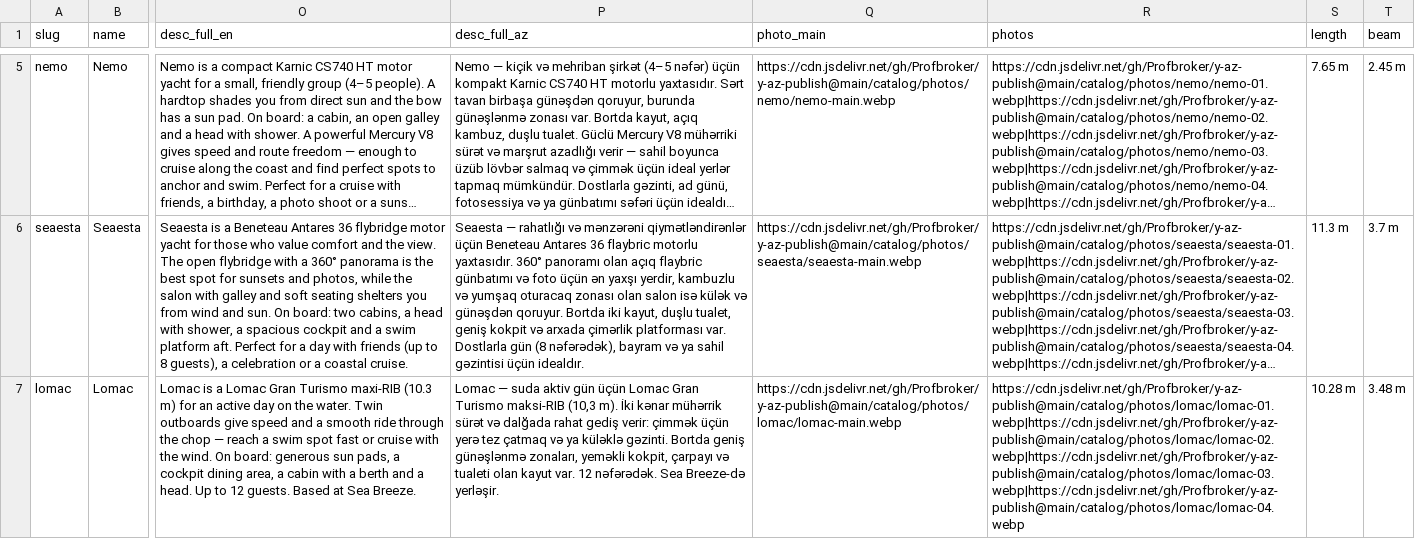
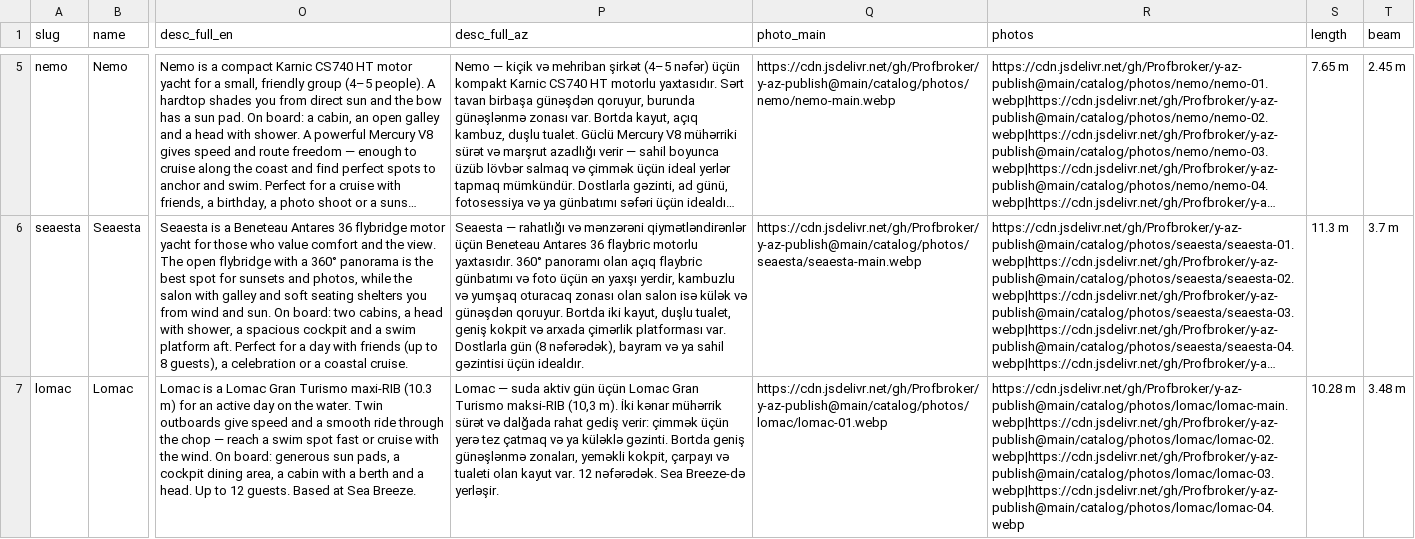
Before and after one commit to Profbroker/y-az-publish, a CSV file: catalog/data/yachts.csv, drawn as a sheet; only a part is shown, gaps mark what is left out; long unchanged cells end in …; the diff names each change by its address in the sheet, - before the commit and + after, or states it on an @@ line.

Commit message:
yachts: Lomac — главным фото сделан вид сверху (swap photo_main <-> lomac-01)

```diff
--- a/catalog/data/yachts.csv
+++ b/catalog/data/yachts.csv
-Q7 (photo_main): https://cdn.jsdelivr.net/gh/Profbroker/y-az-publish@main/catalog/photos/lomac/lomac-main.webp
+Q7 (photo_main): https://cdn.jsdelivr.net/gh/Profbroker/y-az-publish@main/catalog/photos/lomac/lomac-01.webp
-R7 (photos): https://cdn.jsdelivr.net/gh/Profbroker/y-az-publish@main/catalog/photos/lomac/lomac-01.webp|https://cdn.jsdelivr.net/gh/Profbroker/y-az-publish@main/catalog/photos/lomac/lomac-02.webp|https://cdn.jsdelivr.net/gh/Profbroker/y-az-publish@main/catalog/photos/lomac/lomac-03.webp|https://cdn.jsdelivr.net/gh/Profbroker/y-az-publish@main/catalog/photos/lomac/lomac-04.webp
+R7 (photos): https://cdn.jsdelivr.net/gh/Profbroker/y-az-publish@main/catalog/photos/lomac/lomac-main.webp|https://cdn.jsdelivr.net/gh/Profbroker/y-az-publish@main/catalog/photos/lomac/lomac-02.webp|https://cdn.jsdelivr.net/gh/Profbroker/y-az-publish@main/catalog/photos/lomac/lomac-03.webp|https://cdn.jsdelivr.net/gh/Profbroker/y-az-publish@main/catalog/photos/lomac/lomac-04.webp
```
